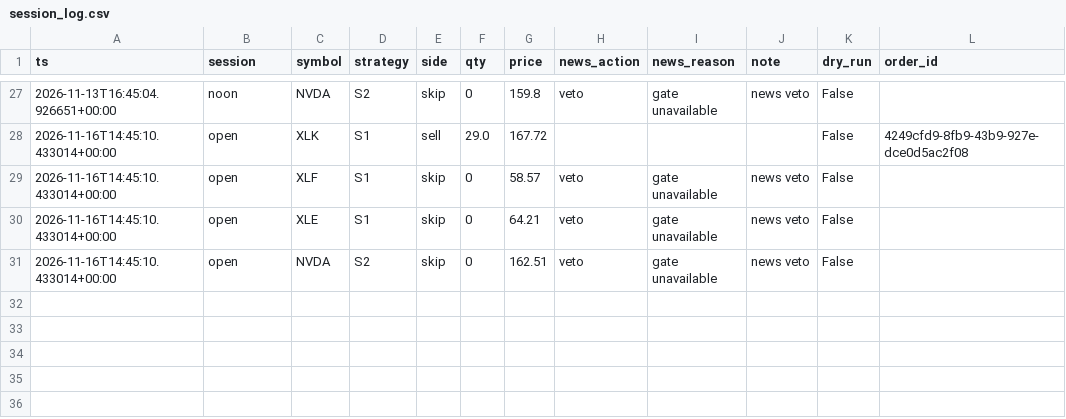
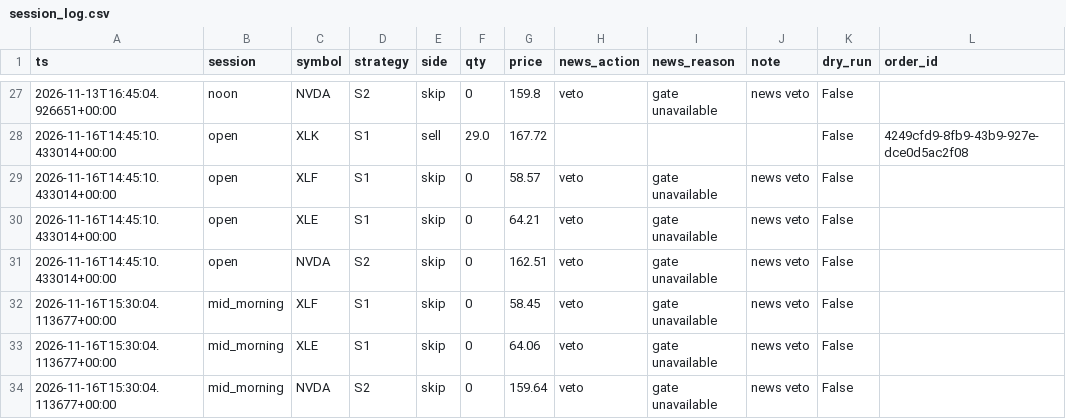
Before and after one commit to HarshitK2814/quantitative-trading-research, a CSV file: portfolio/session_log.csv, drawn as a sheet; only a part is shown, gaps mark what is left out; the diff names each change by its address in the sheet, - before the commit and + after, or states it on an @@ line.

Commit message:
session: local trigger

```diff
--- a/portfolio/session_log.csv
+++ b/portfolio/session_log.csv
+row 32: 2026-11-16T15:30:04.113677+00:00 | mid_morning | XLF | S1 | skip | 0 | 58.45 | veto | gate unavailable | news veto | False
+row 33: 2026-11-16T15:30:04.113677+00:00 | mid_morning | XLE | S1 | skip | 0 | 64.06 | veto | gate unavailable | news veto | False
+row 34: 2026-11-16T15:30:04.113677+00:00 | mid_morning | NVDA | S2 | skip | 0 | 159.64 | veto | gate unavailable | news veto | False
```
Also changed, not shown: 1 other file.
